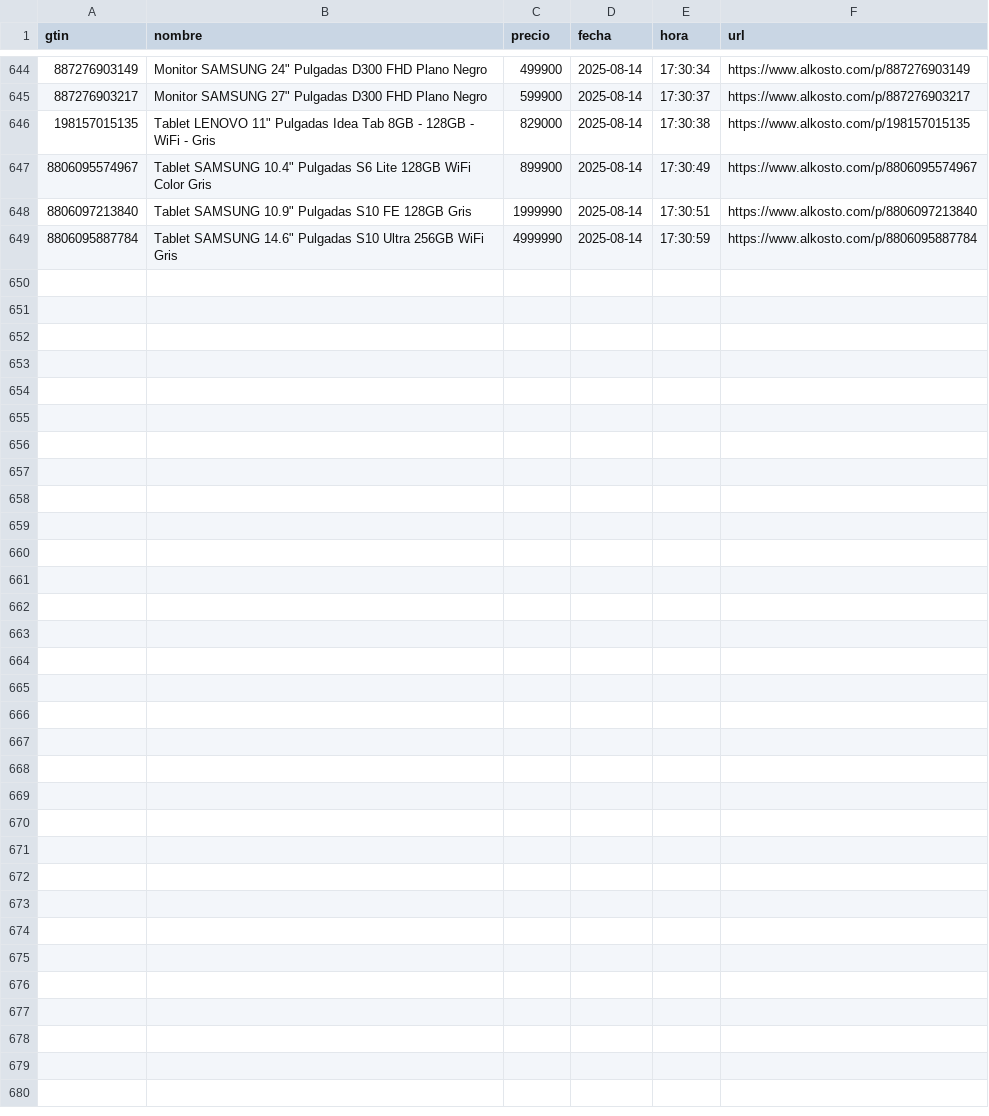
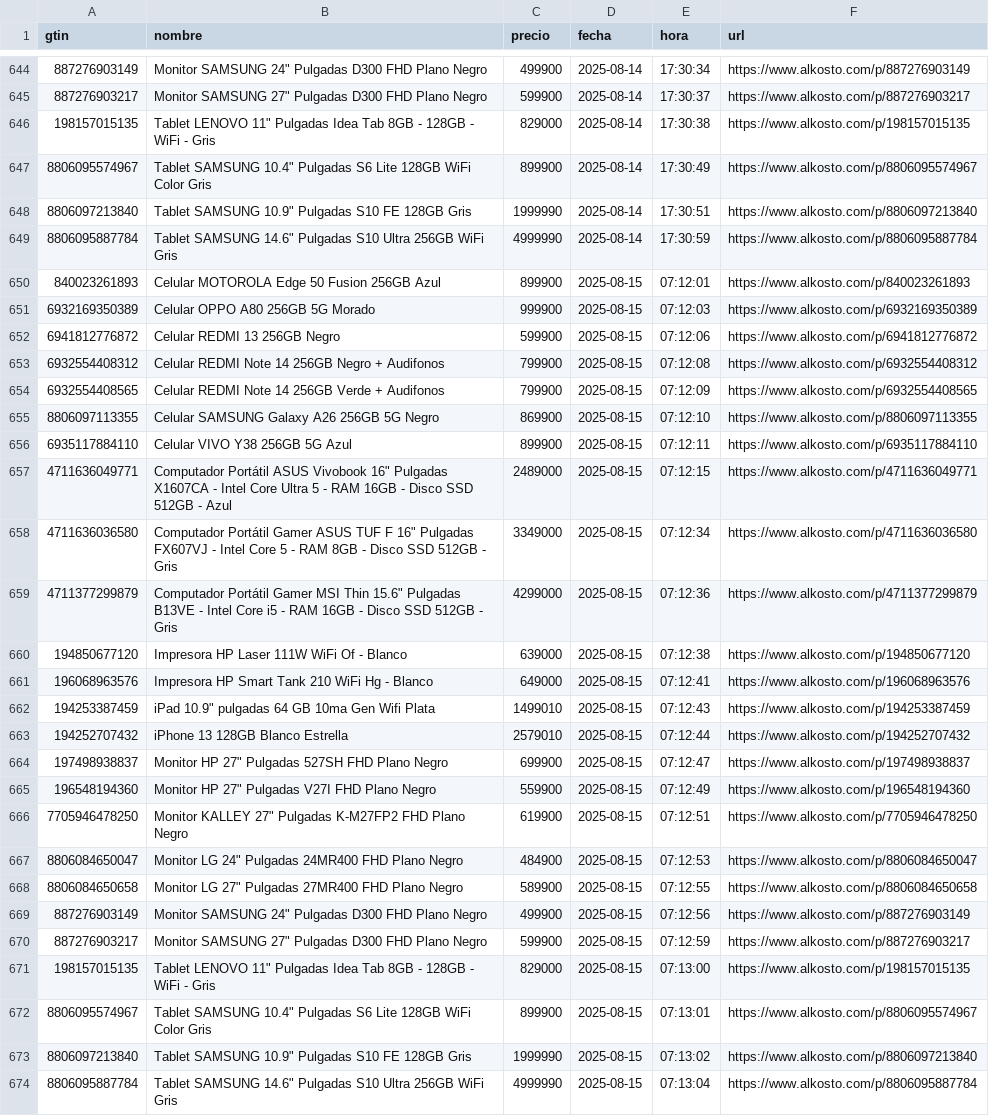
Before and after one commit to Devin-mac/AlkostoAlertPrice, a CSV file: productos.csv, drawn as a sheet; only a part is shown, gaps mark what is left out; the diff names each change by its address in the sheet, - before the commit and + after, or states it on an @@ line.

```diff
--- a/productos.csv
+++ b/productos.csv
+row 650: 840023261893 | Celular MOTOROLA Edge 50 Fusion 256GB Azul | 899900 | 2025-08-15 | 07:12:01 | https://www.alkosto.com/p/840023261893
+row 651: 6932169350389 | Celular OPPO A80 256GB 5G Morado | 999900 | 2025-08-15 | 07:12:03 | https://www.alkosto.com/p/6932169350389
+row 652: 6941812776872 | Celular REDMI 13 256GB Negro | 599900 | 2025-08-15 | 07:12:06 | https://www.alkosto.com/p/6941812776872
+row 653: 6932554408312 | Celular REDMI Note 14 256GB Negro + Audifonos | 799900 | 2025-08-15 | 07:12:08 | https://www.alkosto.com/p/6932554408312
+row 654: 6932554408565 | Celular REDMI Note 14 256GB Verde + Audifonos | 799900 | 2025-08-15 | 07:12:09 | https://www.alkosto.com/p/6932554408565
+row 655: 8806097113355 | Celular SAMSUNG Galaxy A26 256GB 5G Negro | 869900 | 2025-08-15 | 07:12:10 | https://www.alkosto.com/p/8806097113355
+row 656: 6935117884110 | Celular VIVO Y38 256GB 5G Azul | 899900 | 2025-08-15 | 07:12:11 | https://www.alkosto.com/p/6935117884110
+row 657: 4711636049771 | Computador Portátil ASUS Vivobook 16" Pulgadas X1607CA - Intel Core Ultra 5 - RAM 16GB - Disco SSD 512GB - Azul | 2489000 | 2025-08-15 | 07:12:15 | https://www.alkosto.com/p/4711636049771
+row 658: 4711636036580 | Computador Portátil Gamer ASUS TUF F 16" Pulgadas FX607VJ - Intel Core 5 - RAM 8GB - Disco SSD 512GB - Gris | 3349000 | 2025-08-15 | 07:12:34 | https://www.alkosto.com/p/4711636036580
+row 659: 4711377299879 | Computador Portátil Gamer MSI Thin 15.6" Pulgadas B13VE - Intel Core i5 - RAM 16GB - Disco SSD 512GB - Gris | 4299000 | 2025-08-15 | 07:12:36 | https://www.alkosto.com/p/4711377299879
+row 660: 194850677120 | Impresora HP Laser 111W WiFi Of - Blanco | 639000 | 2025-08-15 | 07:12:38 | https://www.alkosto.com/p/194850677120
+row 661: 196068963576 | Impresora HP Smart Tank 210 WiFi Hg - Blanco | 649000 | 2025-08-15 | 07:12:41 | https://www.alkosto.com/p/196068963576
+row 662: 194253387459 | iPad 10.9" pulgadas 64 GB 10ma Gen Wifi Plata | 1499010 | 2025-08-15 | 07:12:43 | https://www.alkosto.com/p/194253387459
+row 663: 194252707432 | iPhone 13 128GB Blanco Estrella | 2579010 | 2025-08-15 | 07:12:44 | https://www.alkosto.com/p/194252707432
+row 664: 197498938837 | Monitor HP 27" Pulgadas 527SH FHD Plano Negro | 699900 | 2025-08-15 | 07:12:47 | https://www.alkosto.com/p/197498938837
+row 665: 196548194360 | Monitor HP 27" Pulgadas V27I FHD Plano Negro | 559900 | 2025-08-15 | 07:12:49 | https://www.alkosto.com/p/196548194360
+row 666: 7705946478250 | Monitor KALLEY 27" Pulgadas K-M27FP2 FHD Plano Negro | 619900 | 2025-08-15 | 07:12:51 | https://www.alkosto.com/p/7705946478250
+row 667: 8806084650047 | Monitor LG 24" Pulgadas 24MR400 FHD Plano Negro | 484900 | 2025-08-15 | 07:12:53 | https://www.alkosto.com/p/8806084650047
+row 668: 8806084650658 | Monitor LG 27" Pulgadas 27MR400 FHD Plano Negro | 589900 | 2025-08-15 | 07:12:55 | https://www.alkosto.com/p/8806084650658
+row 669: 887276903149 | Monitor SAMSUNG 24" Pulgadas D300 FHD Plano Negro | 499900 | 2025-08-15 | 07:12:56 | https://www.alkosto.com/p/887276903149
+row 670: 887276903217 | Monitor SAMSUNG 27" Pulgadas D300 FHD Plano Negro | 599900 | 2025-08-15 | 07:12:59 | https://www.alkosto.com/p/887276903217
+row 671: 198157015135 | Tablet LENOVO 11" Pulgadas Idea Tab 8GB - 128GB - WiFi - Gris | 829000 | 2025-08-15 | 07:13:00 | https://www.alkosto.com/p/198157015135
+row 672: 8806095574967 | Tablet SAMSUNG 10.4" Pulgadas S6 Lite 128GB WiFi Color Gris | 899900 | 2025-08-15 | 07:13:01 | https://www.alkosto.com/p/8806095574967
+row 673: 8806097213840 | Tablet SAMSUNG 10.9" Pulgadas S10 FE 128GB Gris | 1999990 | 2025-08-15 | 07:13:02 | https://www.alkosto.com/p/8806097213840
+row 674: 8806095887784 | Tablet SAMSUNG 14.6" Pulgadas S10 Ultra 256GB WiFi Gris | 4999990 | 2025-08-15 | 07:13:04 | https://www.alkosto.com/p/8806095887784
```
Also changed, not shown: 1 other file.
